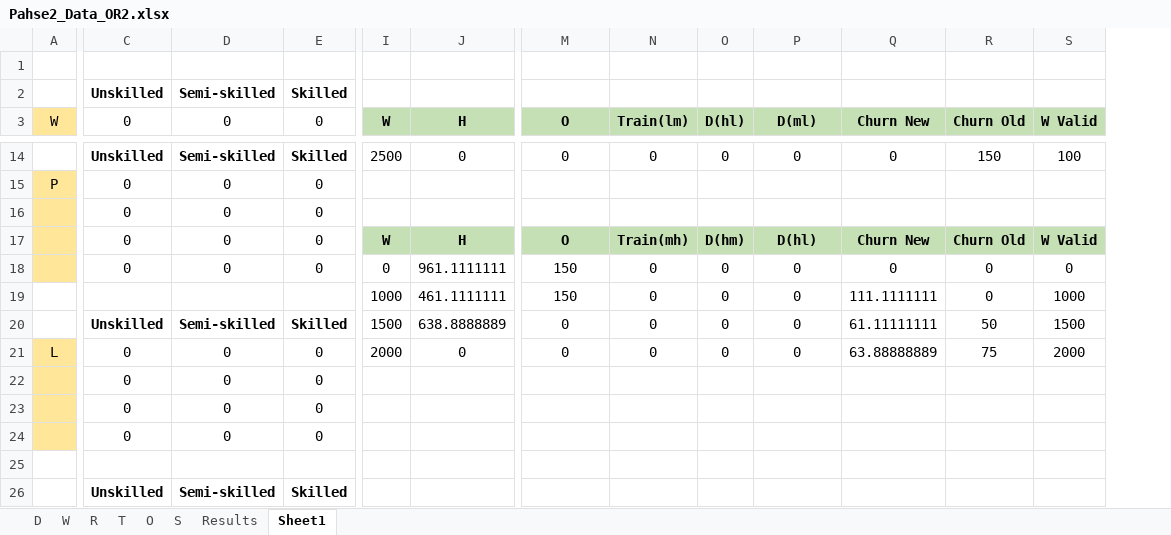
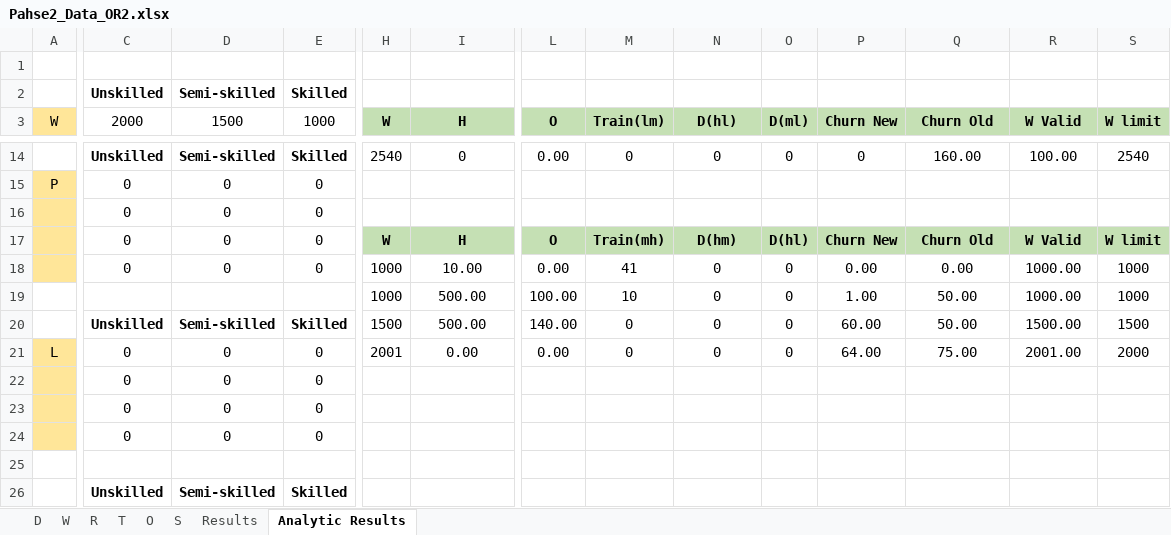
Before and after one commit to mozshen/OperationsResearch2-Project, an Excel workbook: Phase2-answer/Pahse2_Data_OR2.xlsx, sheet Analytic Results, drawn as a sheet; only a part is shown, gaps mark what is left out; values as stored, in another font and other column widths than the file's, no borders; addresses are those after the commit; the diff covers the shown part only; the diff names each change by its address in the sheet, - before the commit and + after, or states it on an @@ line.

```diff
--- a/Phase2-answer/Pahse2_Data_OR2.xlsx (sheet Analytic Results)
+++ b/Phase2-answer/Pahse2_Data_OR2.xlsx (sheet Analytic Results)
-sheet tab: Sheet1
+sheet tab: Analytic Results
+column L (O), rows 14-21: 0.00 |  |  | O | 0.00 | 100.00 | 140.00 | 0.00
-C3: 0
+C3: 2000
-D3: 0
+D3: 1500
-E3: 0
+E3: 1000
-M3: O
+M3: Train(lm)
-N3: Train(lm)
+N3: D(hl)
-O3: D(hl)
+O3: D(ml)
-P3: D(ml)
+P3: Churn New
-Q3: Churn New
+Q3: Churn Old
-R3: Churn Old
+R3: W Valid
-S3: W Valid
+S3: W limit
-H14 (W): 2500
+H14 (W): 2540
-Q14 (Churn Old): 0
+Q14 (Churn Old): 160.00
-R14 (W Valid): 150
+R14 (W Valid): 100.00
-S14 (W limit): 100
+S14 (W limit): 2540
-M17 (Train(lm)): O
+M17 (Train(lm)): Train(mh)
-N17 (D(hl)): Train(mh)
+N17 (D(hl)): D(hm)
-O17 (D(ml)): D(hm)
+O17 (D(ml)): D(hl)
-P17 (Churn New): D(hl)
+P17 (Churn New): Churn New
-Q17 (Churn Old): Churn New
+Q17 (Churn Old): Churn Old
-R17 (W Valid): Churn Old
+R17 (W Valid): W Valid
-S17 (W limit): W Valid
+S17 (W limit): W limit
-H18 (W): 0
+H18 (W): 1000
-I18 (H): 961.1111111
+I18 (H): 10.00
-M18 (Train(lm)): 150
+M18 (Train(lm)): 41
-P18 (Churn New): 0
+P18 (Churn New): 0.00
-Q18 (Churn Old): 0
+Q18 (Churn Old): 0.00
-R18:R19 (W Valid): 0
+R18:R19 (W Valid): 1000.00
-S18 (W limit): 0
+S18 (W limit): 1000
-I19 (H): 461.1111111
+I19 (H): 500.00
-M19 (Train(lm)): 150
+M19 (Train(lm)): 10
-P19 (Churn New): 0
+P19 (Churn New): 1.00
-Q19 (Churn Old): 111.1111111
+Q19 (Churn Old): 50.00
-I20 (H): 638.8888889
+I20 (H): 500.00
-P20 (Churn New): 0
+P20 (Churn New): 60.00
-Q20 (Churn Old): 61.11111111
+Q20 (Churn Old): 50.00
-R20 (W Valid): 50
+R20 (W Valid): 1500.00
-H21 (W): 2000
+H21 (W): 2001
-I21 (H): 0
+I21 (H): 0.00
-P21 (Churn New): 0
+P21 (Churn New): 64.00
-Q21 (Churn Old): 63.88888889
+Q21 (Churn Old): 75.00
-R21 (W Valid): 75
+R21 (W Valid): 2001.00
```
Also changed, not shown: 11 added rows, 5 removed rows, 1 removed column and 30 edited cells elsewhere in this sheet, sheet Results, formulas that keep their value, 22 other files.
